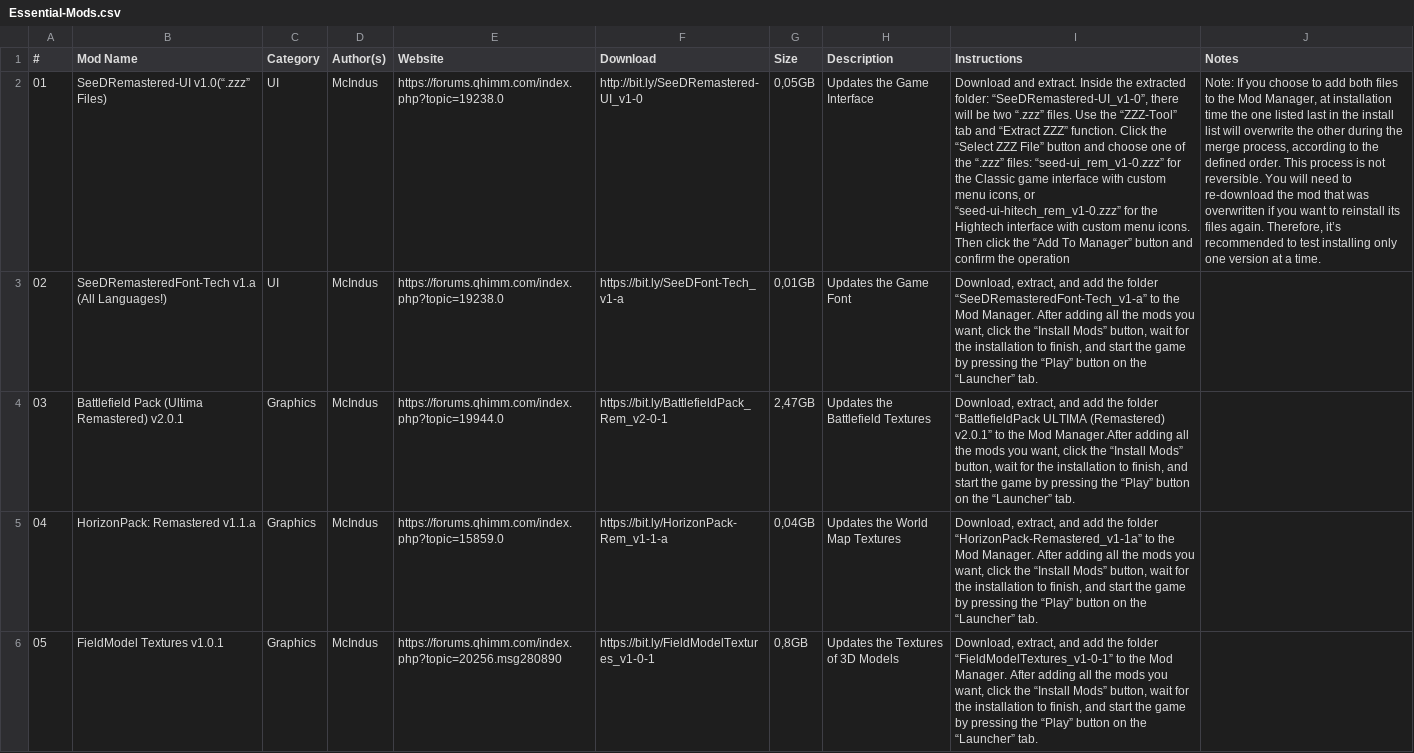
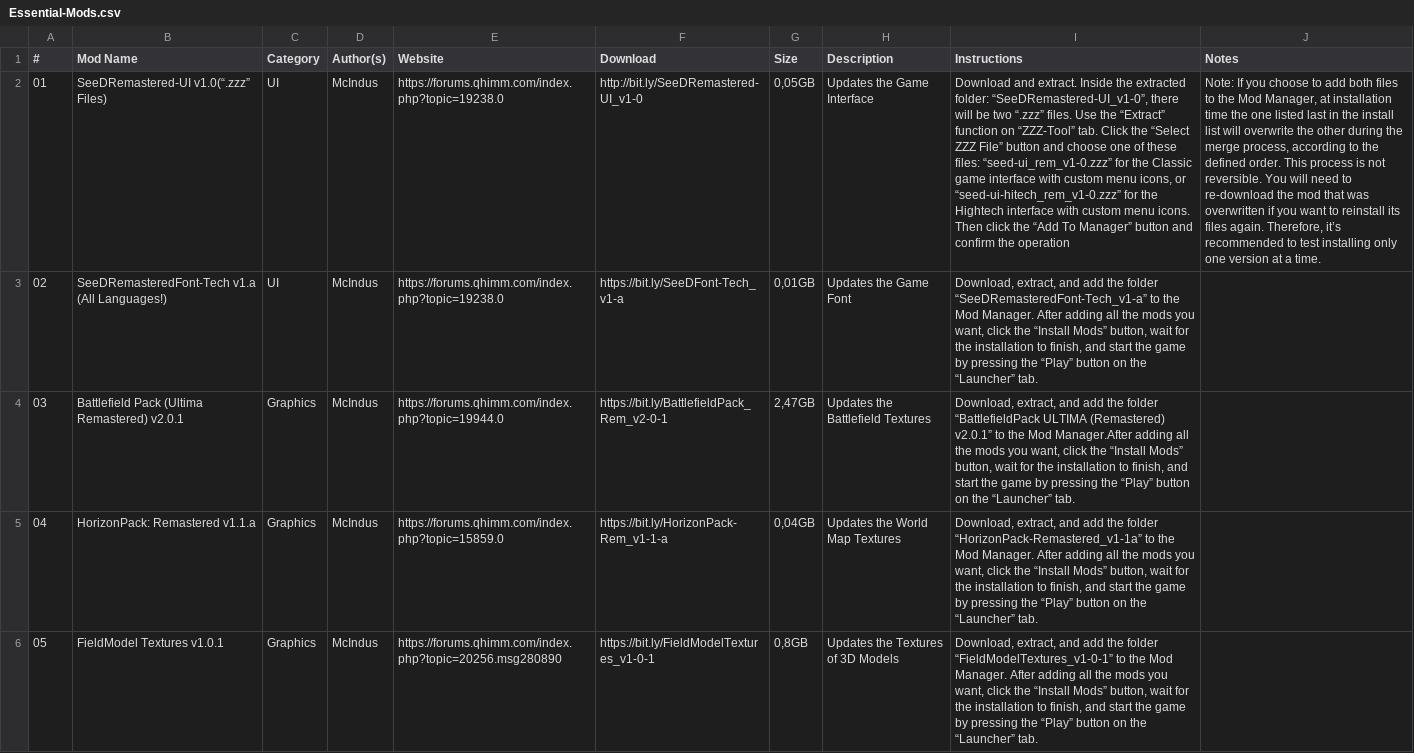
Before and after one commit to UltimateRemaster/Final-Fantasy-08, a CSV file: Essential-Mods.csv, drawn as a sheet; only a part is shown; the diff names each change by its address in the sheet, - before the commit and + after, or states it on an @@ line.

Commit message:
Update Essential-Mods.csv

```diff
--- a/Essential-Mods.csv
+++ b/Essential-Mods.csv
-I2 (Instructions): …Use the “ZZZ-Tool” tab and “Extract ZZZ” function. Click the “Select ZZZ File” button and choose one of the “.zzz” files: “seed-ui_rem_v1-0.zzz”…
+I2 (Instructions): …Use the “Extract” function on “ZZZ-Tool” tab. Click the “Select ZZZ File” button and choose one of these files: “seed-ui_rem_v1-0.zzz”…
```
